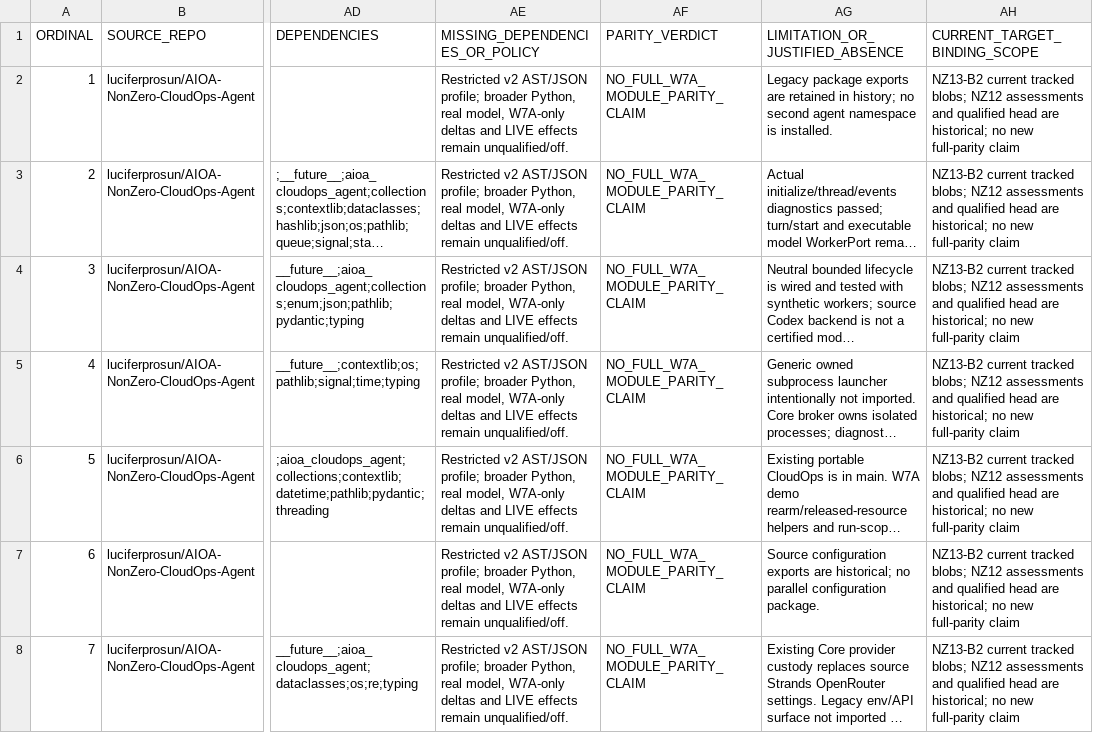
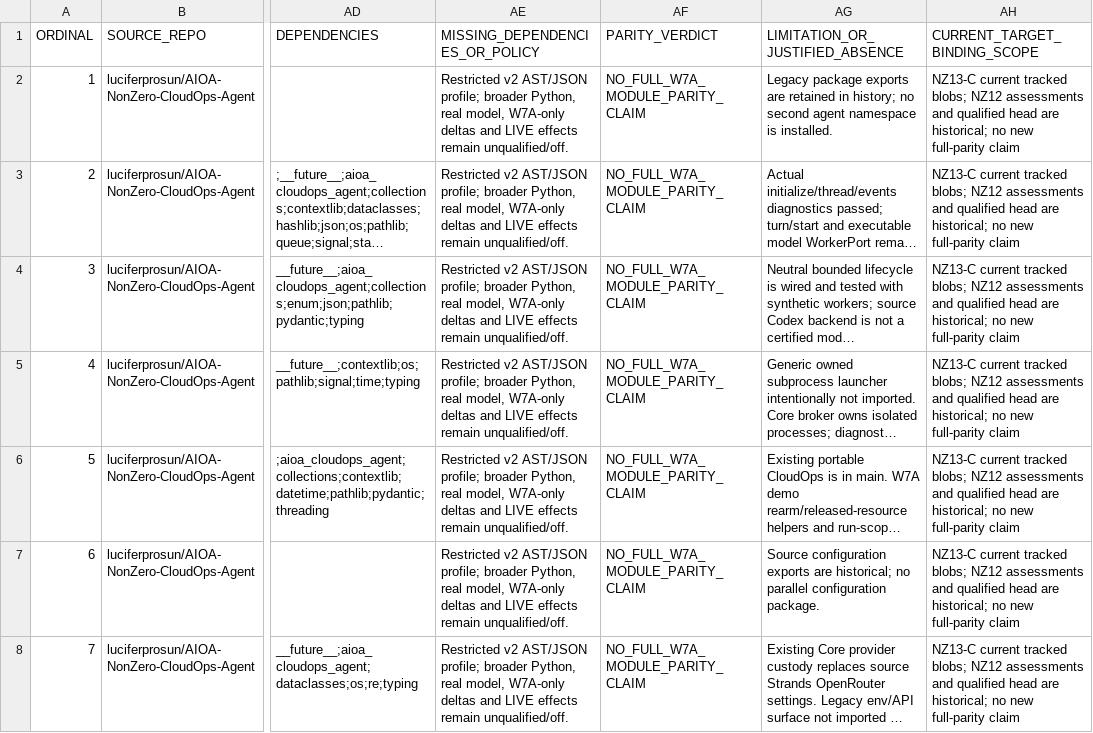
Before and after one commit to luciferprosun/AIOA-spArkHAT, a CSV file: docs/unification/NZ12_69_MODULE_INVENTORY.csv, drawn as a sheet; only a part is shown, gaps mark what is left out; long unchanged cells end in …; the diff covers the shown part only; the diff names each change by its address in the sheet, - before the commit and + after, or states it on an @@ line.

```diff
--- a/docs/unification/NZ12_69_MODULE_INVENTORY.csv
+++ b/docs/unification/NZ12_69_MODULE_INVENTORY.csv
-AH2:AH8 (CURRENT_TARGET_BINDING_SCOPE): NZ13-B2 current tracked…
+AH2:AH8 (CURRENT_TARGET_BINDING_SCOPE): NZ13-C current tracked…
```
Also changed, not shown: 88 edited cells elsewhere in this file, 14 other files.
